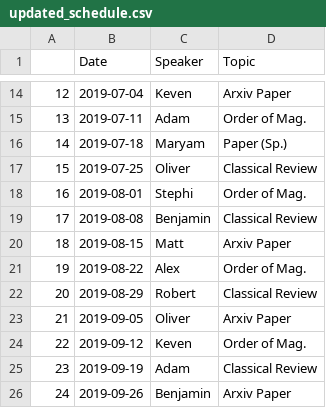
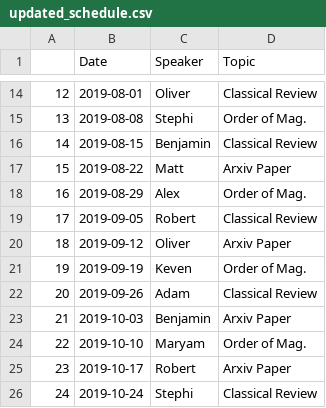
Before and after one commit to renkeven/michele_group_meeting, a CSV file: updated_schedule.csv, drawn as a sheet; only a part is shown, gaps mark what is left out; the diff covers the shown part only.

Commit message:
Offset Schedule due to one week skip on Mid-sem break

```diff
--- a/updated_schedule.csv
+++ b/updated_schedule.csv
@@ -14,13 +14,13 @@
-12,2019-07-04,Keven,Arxiv Paper
-13,2019-07-11,Adam,Order of Mag.
-14,2019-07-18,Maryam,Paper (Sp.)
-15,2019-07-25,Oliver,Classical Review
-16,2019-08-01,Stephi,Order of Mag.
-17,2019-08-08,Benjamin,Classical Review
-18,2019-08-15,Matt,Arxiv Paper
-19,2019-08-22,Alex,Order of Mag.
-20,2019-08-29,Robert,Classical Review
-21,2019-09-05,Oliver,Arxiv Paper
-22,2019-09-12,Keven,Order of Mag.
-23,2019-09-19,Adam,Classical Review
-24,2019-09-26,Benjamin,Arxiv Paper
+12,2019-08-01,Oliver,Classical Review
+13,2019-08-08,Stephi,Order of Mag.
+14,2019-08-15,Benjamin,Classical Review
+15,2019-08-22,Matt,Arxiv Paper
+16,2019-08-29,Alex,Order of Mag.
+17,2019-09-05,Robert,Classical Review
+18,2019-09-12,Oliver,Arxiv Paper
+19,2019-09-19,Keven,Order of Mag.
+20,2019-09-26,Adam,Classical Review
+21,2019-10-03,Benjamin,Arxiv Paper
+22,2019-10-10,Maryam,Order of Mag.
+23,2019-10-17,Robert,Arxiv Paper
+24,2019-10-24,Stephi,Classical Review
```
Also changed, not shown: 37 edited cells elsewhere in this file, 1 other file.
